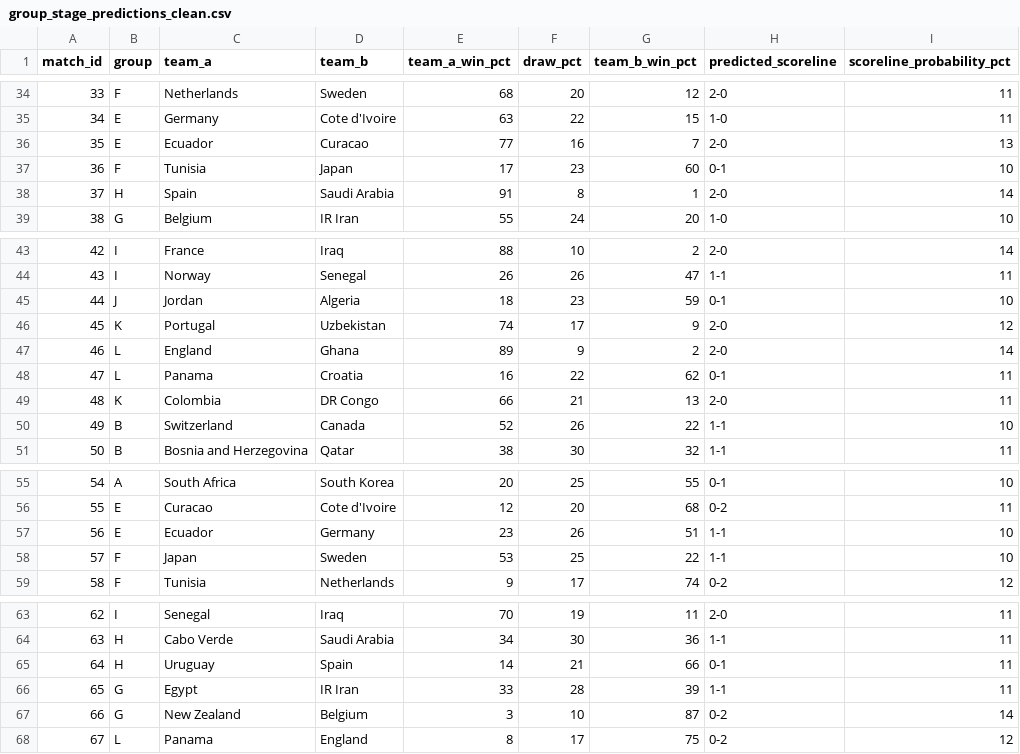
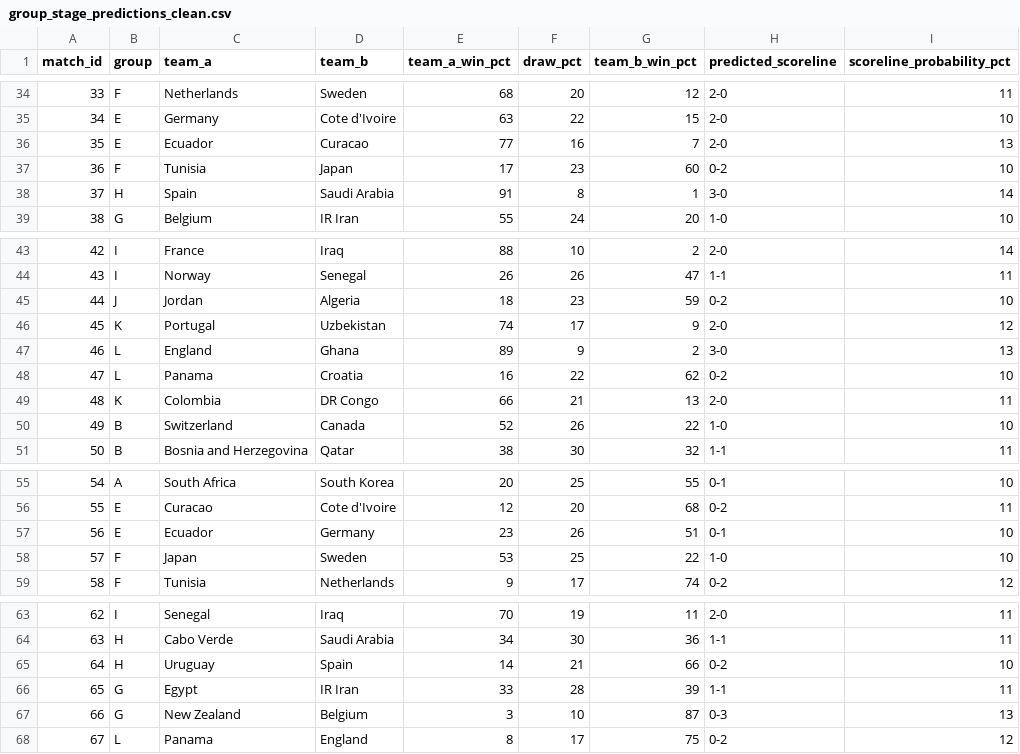
Before and after one commit to KurokawaMasaya/fifa_world_cup_2026, a CSV file: output/predictions/group_stage_predictions_clean.csv, drawn as a sheet; only a part is shown, gaps mark what is left out; the diff covers the shown part only.

```diff
--- a/output/predictions/group_stage_predictions_clean.csv
+++ b/output/predictions/group_stage_predictions_clean.csv
@@ -34,6 +34,6 @@ match_id,group,team_a,team_b,team_a_win_pct,draw_pct,team_b_win_pct,predicted_sc
 33,F,Netherlands,Sweden,68,20,12,2-0,11
-34,E,Germany,Cote d'Ivoire,63,22,15,1-0,11
+34,E,Germany,Cote d'Ivoire,63,22,15,2-0,10
 35,E,Ecuador,Curacao,77,16,7,2-0,13
-36,F,Tunisia,Japan,17,23,60,0-1,10
-37,H,Spain,Saudi Arabia,91,8,1,2-0,14
+36,F,Tunisia,Japan,17,23,60,0-2,10
+37,H,Spain,Saudi Arabia,91,8,1,3-0,14
 38,G,Belgium,IR Iran,55,24,20,1-0,10
@@ -44,8 +44,8 @@ match_id,group,team_a,team_b,team_a_win_pct,draw_pct,team_b_win_pct,predicted_sc
 43,I,Norway,Senegal,26,26,47,1-1,11
-44,J,Jordan,Algeria,18,23,59,0-1,10
+44,J,Jordan,Algeria,18,23,59,0-2,10
 45,K,Portugal,Uzbekistan,74,17,9,2-0,12
-46,L,England,Ghana,89,9,2,2-0,14
-47,L,Panama,Croatia,16,22,62,0-1,11
+46,L,England,Ghana,89,9,2,3-0,13
+47,L,Panama,Croatia,16,22,62,0-2,10
 48,K,Colombia,DR Congo,66,21,13,2-0,11
-49,B,Switzerland,Canada,52,26,22,1-1,10
+49,B,Switzerland,Canada,52,26,22,1-0,10
 50,B,Bosnia and Herzegovina,Qatar,38,30,32,1-1,11
@@ -56,4 +56,4 @@ match_id,group,team_a,team_b,team_a_win_pct,draw_pct,team_b_win_pct,predicted_sc
 55,E,Curacao,Cote d'Ivoire,12,20,68,0-2,11
-56,E,Ecuador,Germany,23,26,51,1-1,10
-57,F,Japan,Sweden,53,25,22,1-1,10
+56,E,Ecuador,Germany,23,26,51,0-1,10
+57,F,Japan,Sweden,53,25,22,1-0,10
 58,F,Tunisia,Netherlands,9,17,74,0-2,12
@@ -64,5 +64,5 @@ match_id,group,team_a,team_b,team_a_win_pct,draw_pct,team_b_win_pct,predicted_sc
 63,H,Cabo Verde,Saudi Arabia,34,30,36,1-1,11
-64,H,Uruguay,Spain,14,21,66,0-1,11
+64,H,Uruguay,Spain,14,21,66,0-2,10
 65,G,Egypt,IR Iran,33,28,39,1-1,11
-66,G,New Zealand,Belgium,3,10,87,0-2,14
+66,G,New Zealand,Belgium,3,10,87,0-3,13
 67,L,Panama,England,8,17,75,0-2,12
```
Also changed, not shown: 24 edited cells elsewhere in this file, output/live/fixtures_results.csv, output/live/worldcup_group_stage_live_summary.csv, 12 other files.
